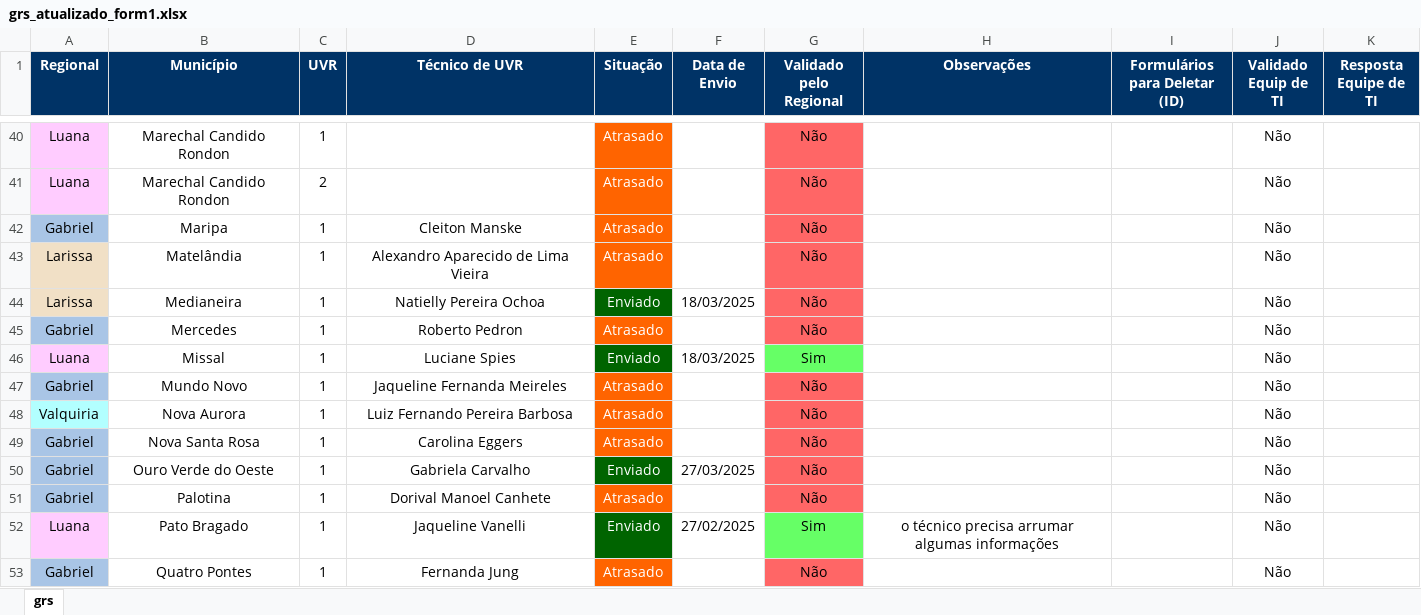
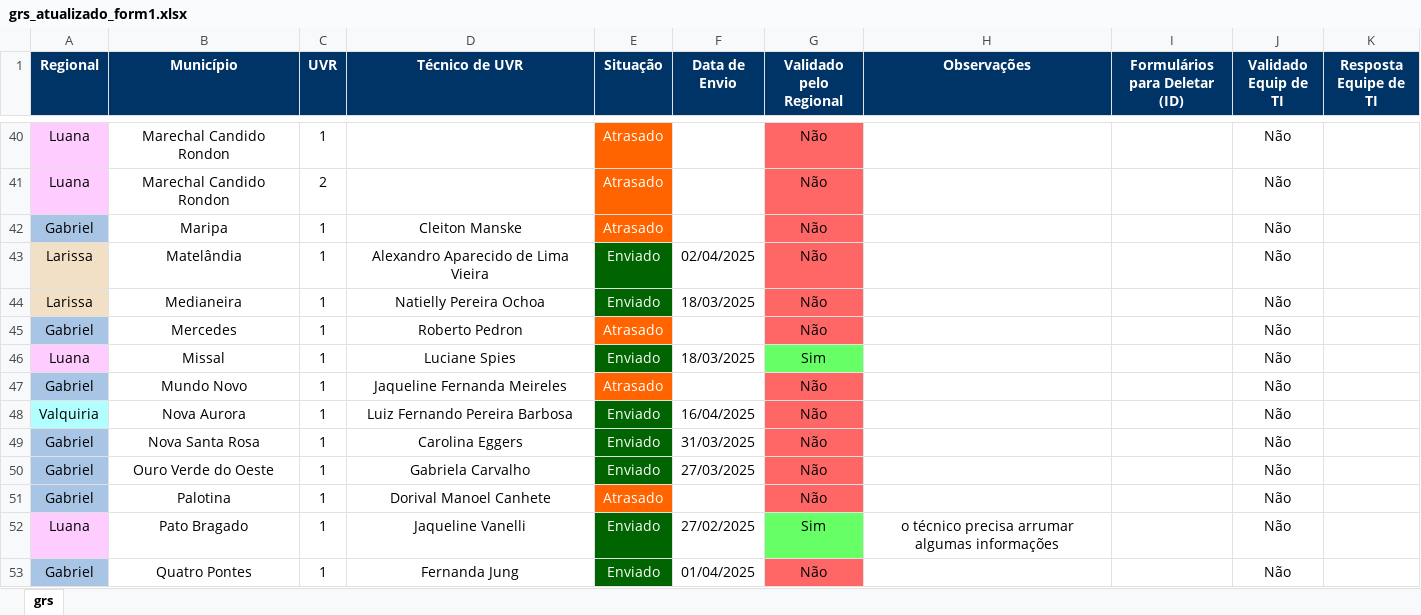
Before and after one commit to Josimarhdev/form_scripts, an Excel workbook: form1/grs_atualizado_form1.xlsx, sheet grs, drawn as a sheet; only a part is shown, gaps mark what is left out; values as stored, in another font and other column widths than the file's, no borders; the diff covers the shown part only; the diff names each change by its address in the sheet, - before the commit and + after, or states it on an @@ line.

```diff
--- a/form1/grs_atualizado_form1.xlsx (sheet grs)
+++ b/form1/grs_atualizado_form1.xlsx (sheet grs)
-E43 (Situação): Atrasado
+E43 (Situação): Enviado
-E43 fill: #FF6400
+E43 fill: #006400
-F43 (Data de Envio): (empty)
+F43 (Data de Envio): 02/04/2025
-E48:E49 (Situação): Atrasado
+E48:E49 (Situação): Enviado
-E48:E49 fill: #FF6400
+E48:E49 fill: #006400
-F48 (Data de Envio): (empty)
+F48 (Data de Envio): 16/04/2025
-F49 (Data de Envio): (empty)
+F49 (Data de Envio): 31/03/2025
-E53 (Situação): Atrasado
+E53 (Situação): Enviado
-E53 fill: #FF6400
+E53 fill: #006400
-F53 (Data de Envio): (empty)
+F53 (Data de Envio): 01/04/2025
```
Also changed, not shown: 34 edited cells and cell formats elsewhere in this sheet, form1/expansao_atualizado_form1.xlsx, form2/grs_atualizado_form2.xlsx, 15 other files.
